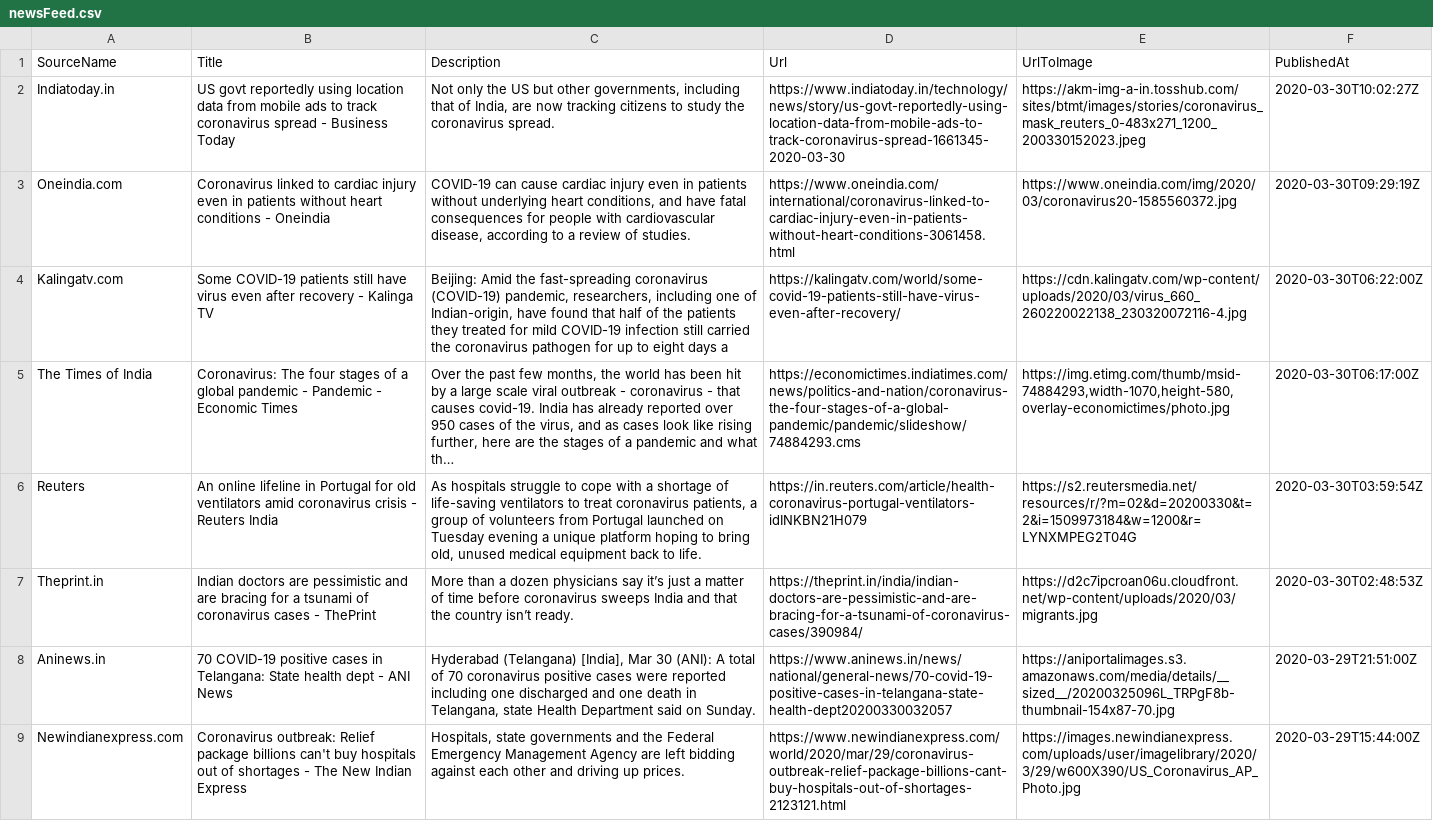
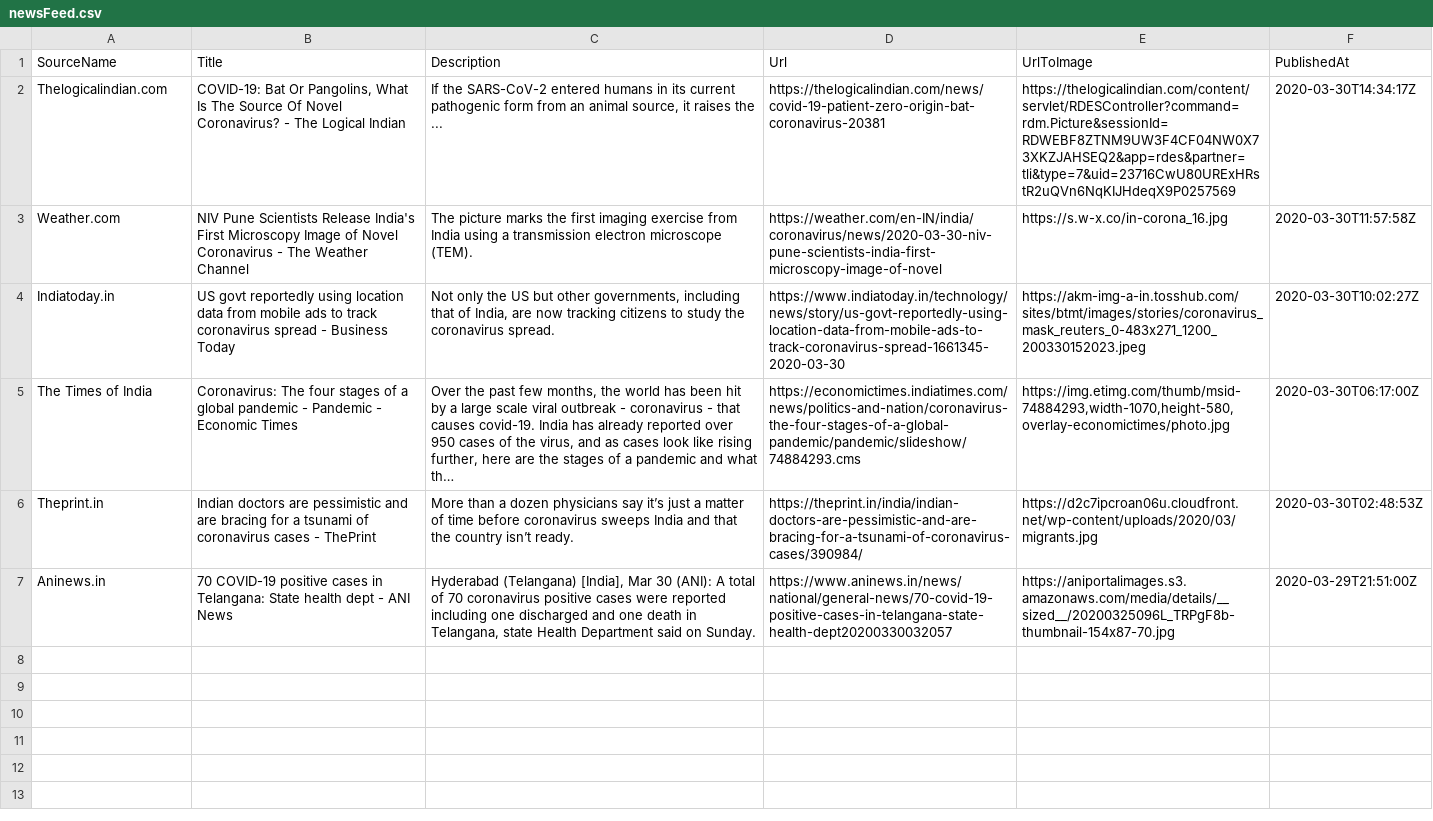
Before and after one commit to PritiShaw/Covid-19-India, a CSV file: src/data/newsFeed.csv, drawn as a sheet; removed rows and columns are numbered as before the commit, all else as after; the diff names each change by its address in the sheet, - before the commit and + after, or states it on an @@ line.

Commit message:
Stats Bot pushed at 30-03-2020_11:00PM IST

```diff
--- a/src/data/newsFeed.csv
+++ b/src/data/newsFeed.csv
+row 2: Thelogicalindian.com | COVID-19: Bat Or Pangolins, What Is The Source Of Novel Coronavirus? - The Logical Indian | If the SARS-CoV-2 entered humans in its current pathogenic form from an animal source, it raises the ... | https://thelogicalindian.com/news/covid-19-patient-zero-origin-bat-coronavirus-20381 | https://thelogicalindian.com/content/servlet/RDESController?command=rdm.Picture&sessionId=RDWEBF8ZTNM9UW3F4CF04NW0X73XKZJAHSEQ2&app=rdes&partner=tli&type=7&uid=23716CwU80URExHRstR2uQVn6NqKIJHdeqX9P0257569 | 2020-03-30T14:34:17Z
+row 3: Weather.com | NIV Pune Scientists Release India's First Microscopy Image of Novel Coronavirus - The Weather Channel | The picture marks the first imaging exercise from India using a transmission electron microscope (TEM). | https://weather.com/en-IN/india/coronavirus/news/2020-03-30-niv-pune-scientists-india-first-microscopy-image-of-novel | https://s.w-x.co/in-corona_16.jpg | 2020-03-30T11:57:58Z
-row 3: Oneindia.com | Coronavirus linked to cardiac injury even in patients without heart conditions - Oneindia | COVID-19 can cause cardiac injury even in patients without underlying heart conditions, and have fatal consequences for people with cardiovascular disease, according to a review of studies. | https://www.oneindia.com/international/coronavirus-linked-to-cardiac-injury-even-in-patients-without-heart-conditions-3061458.html | https://www.oneindia.com/img/2020/03/coronavirus20-1585560372.jpg | 2020-03-30T09:29:19Z
-row 4: Kalingatv.com | Some COVID-19 patients still have virus even after recovery - Kalinga TV | Beijing: Amid the fast-spreading coronavirus (COVID-19) pandemic, researchers, including one of Indian-origin, have found that half of the patients they treated for mild COVID-19 infection still carried the coronavirus pathogen for up to eight days a | https://kalingatv.com/world/some-covid-19-patients-still-have-virus-even-after-recovery/ | https://cdn.kalingatv.com/wp-content/uploads/2020/03/virus_660_260220022138_230320072116-4.jpg | 2020-03-30T06:22:00Z
-row 6: Reuters | An online lifeline in Portugal for old ventilators amid coronavirus crisis - Reuters India | As hospitals struggle to cope with a shortage of life-saving ventilators to treat coronavirus patients, a group of volunteers from Portugal launched on Tuesday evening a unique platform hoping to bring old, unused medical equipment back to life. | https://in.reuters.com/article/health-coronavirus-portugal-ventilators-idINKBN21H079 | https://s2.reutersmedia.net/resources/r/?m=02&d=20200330&t=2&i=1509973184&w=1200&r=LYNXMPEG2T04G | 2020-03-30T03:59:54Z
-row 9: Newindianexpress.com | Coronavirus outbreak: Relief package billions can't buy hospitals out of shortages - The New Indian Express | Hospitals, state governments and the Federal Emergency Management Agency are left bidding against each other and driving up prices. | https://www.newindianexpress.com/world/2020/mar/29/coronavirus-outbreak-relief-package-billions-cant-buy-hospitals-out-of-shortages-2123121.html | https://images.newindianexpress.com/uploads/user/imagelibrary/2020/3/29/w600X390/US_Coronavirus_AP_Photo.jpg | 2020-03-29T15:44:00Z
```
